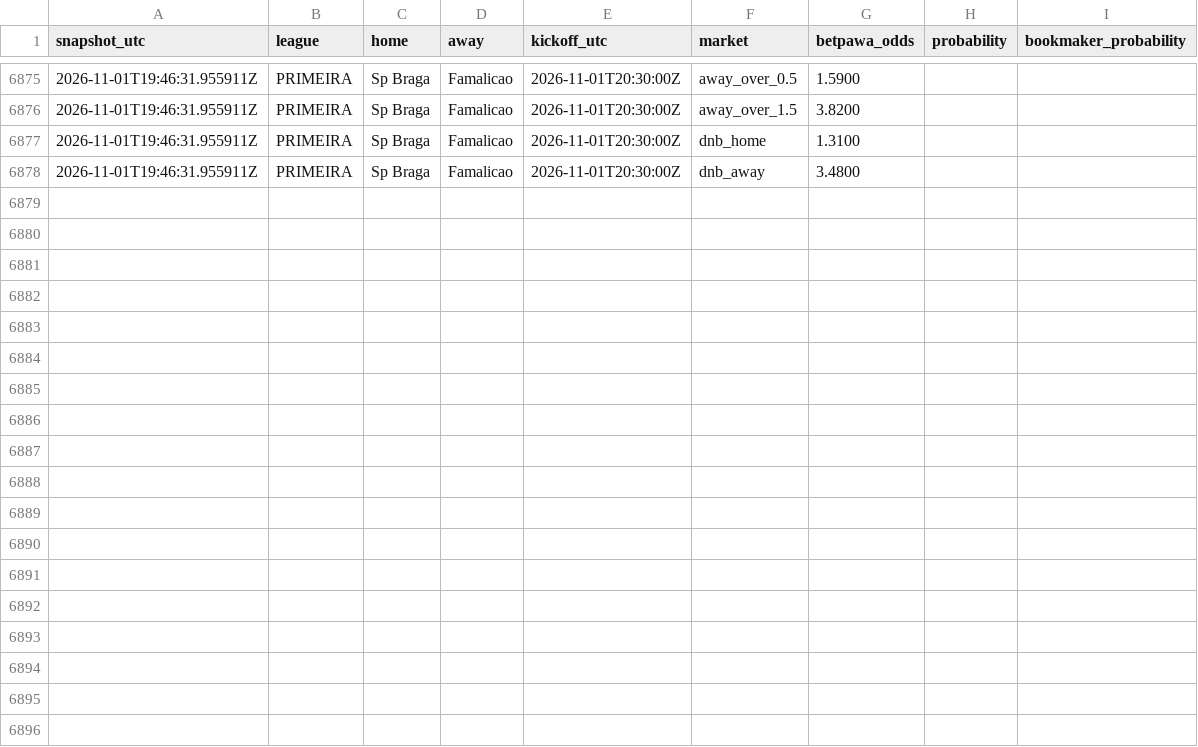
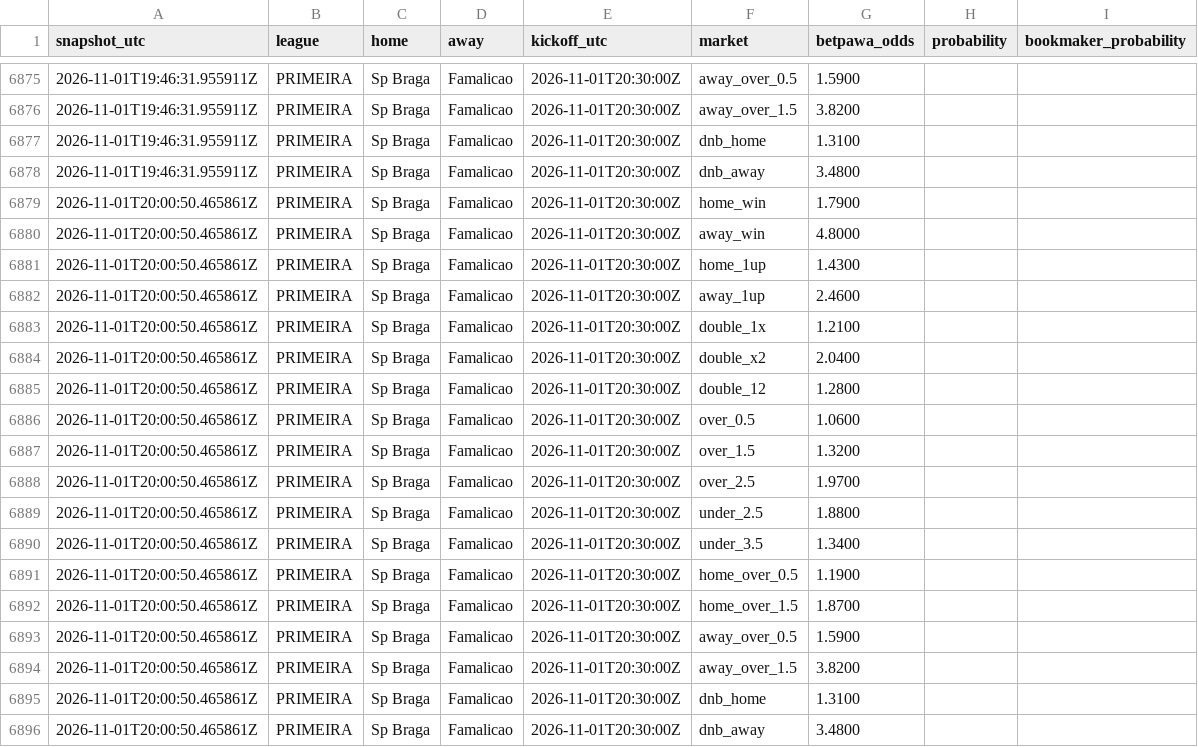
Before and after one commit to Lyzer10/betpred, a CSV file: engine/data/live/prices/2026-11-01.csv, drawn as a sheet; only a part is shown, gaps mark what is left out; the diff names each change by its address in the sheet, - before the commit and + after, or states it on an @@ line.

```diff
--- a/engine/data/live/prices/2026-11-01.csv
+++ b/engine/data/live/prices/2026-11-01.csv
+row 6879: 2026-11-01T20:00:50.465861Z | PRIMEIRA | Sp Braga | Famalicao | 2026-11-01T20:30:00Z | home_win | 1.7900
+row 6880: 2026-11-01T20:00:50.465861Z | PRIMEIRA | Sp Braga | Famalicao | 2026-11-01T20:30:00Z | away_win | 4.8000
+row 6881: 2026-11-01T20:00:50.465861Z | PRIMEIRA | Sp Braga | Famalicao | 2026-11-01T20:30:00Z | home_1up | 1.4300
+row 6882: 2026-11-01T20:00:50.465861Z | PRIMEIRA | Sp Braga | Famalicao | 2026-11-01T20:30:00Z | away_1up | 2.4600
+row 6883: 2026-11-01T20:00:50.465861Z | PRIMEIRA | Sp Braga | Famalicao | 2026-11-01T20:30:00Z | double_1x | 1.2100
+row 6884: 2026-11-01T20:00:50.465861Z | PRIMEIRA | Sp Braga | Famalicao | 2026-11-01T20:30:00Z | double_x2 | 2.0400
+row 6885: 2026-11-01T20:00:50.465861Z | PRIMEIRA | Sp Braga | Famalicao | 2026-11-01T20:30:00Z | double_12 | 1.2800
+row 6886: 2026-11-01T20:00:50.465861Z | PRIMEIRA | Sp Braga | Famalicao | 2026-11-01T20:30:00Z | over_0.5 | 1.0600
+row 6887: 2026-11-01T20:00:50.465861Z | PRIMEIRA | Sp Braga | Famalicao | 2026-11-01T20:30:00Z | over_1.5 | 1.3200
+row 6888: 2026-11-01T20:00:50.465861Z | PRIMEIRA | Sp Braga | Famalicao | 2026-11-01T20:30:00Z | over_2.5 | 1.9700
+row 6889: 2026-11-01T20:00:50.465861Z | PRIMEIRA | Sp Braga | Famalicao | 2026-11-01T20:30:00Z | under_2.5 | 1.8800
+row 6890: 2026-11-01T20:00:50.465861Z | PRIMEIRA | Sp Braga | Famalicao | 2026-11-01T20:30:00Z | under_3.5 | 1.3400
+row 6891: 2026-11-01T20:00:50.465861Z | PRIMEIRA | Sp Braga | Famalicao | 2026-11-01T20:30:00Z | home_over_0.5 | 1.1900
+row 6892: 2026-11-01T20:00:50.465861Z | PRIMEIRA | Sp Braga | Famalicao | 2026-11-01T20:30:00Z | home_over_1.5 | 1.8700
+row 6893: 2026-11-01T20:00:50.465861Z | PRIMEIRA | Sp Braga | Famalicao | 2026-11-01T20:30:00Z | away_over_0.5 | 1.5900
+row 6894: 2026-11-01T20:00:50.465861Z | PRIMEIRA | Sp Braga | Famalicao | 2026-11-01T20:30:00Z | away_over_1.5 | 3.8200
+row 6895: 2026-11-01T20:00:50.465861Z | PRIMEIRA | Sp Braga | Famalicao | 2026-11-01T20:30:00Z | dnb_home | 1.3100
+row 6896: 2026-11-01T20:00:50.465861Z | PRIMEIRA | Sp Braga | Famalicao | 2026-11-01T20:30:00Z | dnb_away | 3.4800
```
Also changed, not shown: 1 other file.
